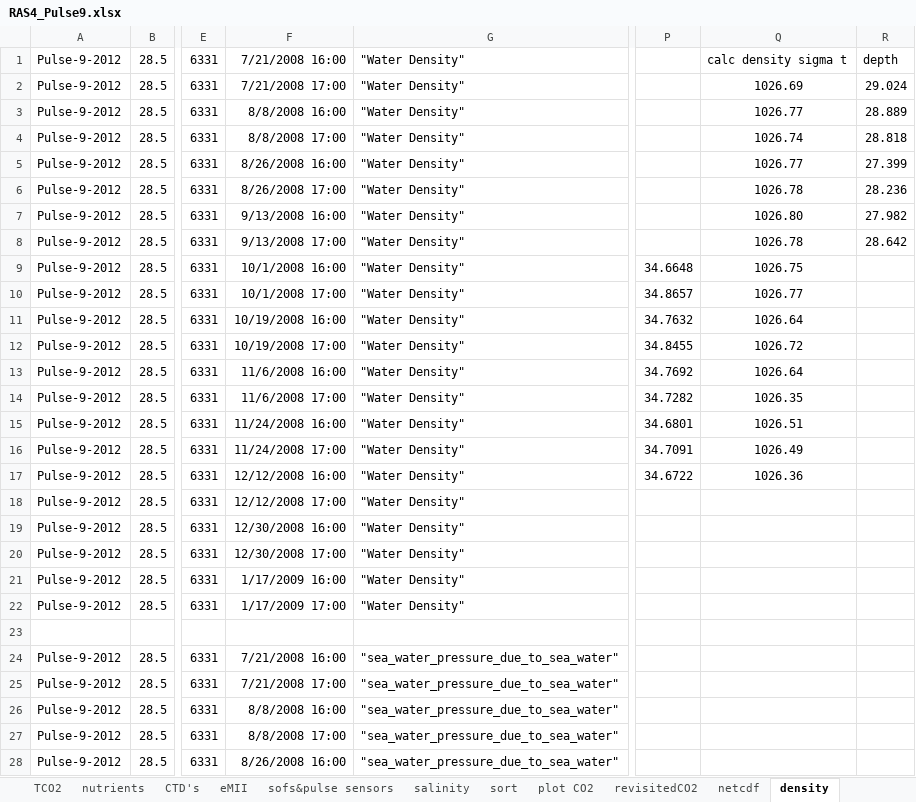
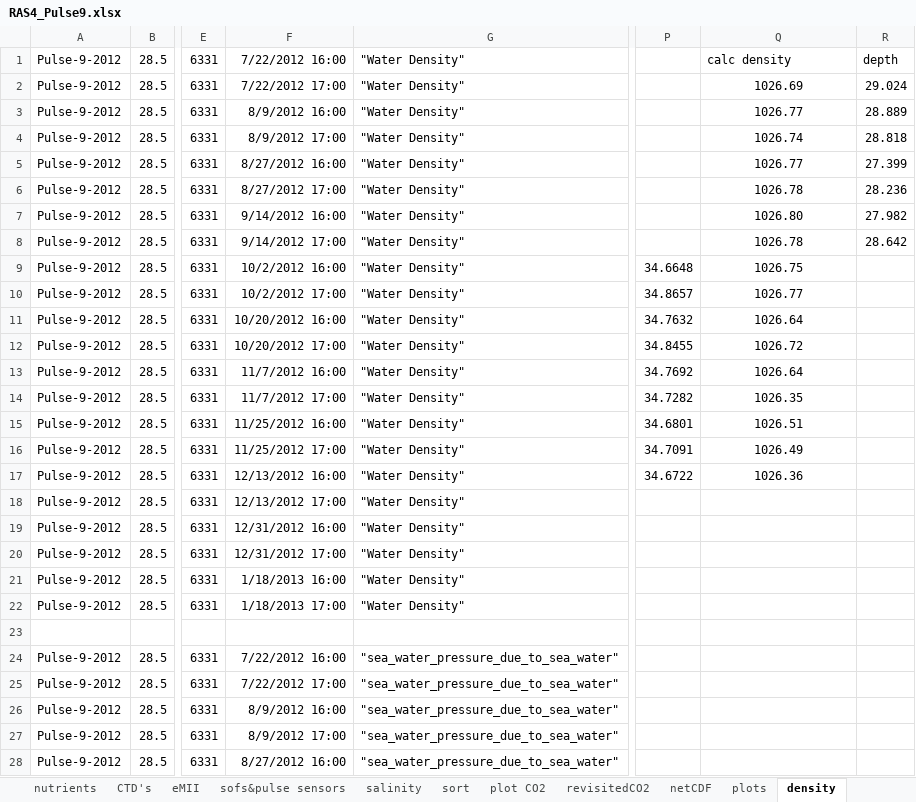
Before and after one commit to petejan/SOTS-RAS, an Excel workbook: RAS04-Pulse9/RAS4_Pulse9.xlsx, sheet density, drawn as a sheet; only a part is shown, gaps mark what is left out; values as stored, in another font and other column widths than the file's, no borders; conditional formats not drawn; the diff covers the shown part only; the diff names each change by its address in the sheet, - before the commit and + after, or states it on an @@ line.

```diff
--- a/RAS04-Pulse9/RAS4_Pulse9.xlsx (sheet density)
+++ b/RAS04-Pulse9/RAS4_Pulse9.xlsx (sheet density)
-sheet tab: netcdf
+sheet tab: plots
-F1: 7/21/2008 16:00
+F1: 7/22/2012 16:00
-Q1: calc density sigma t
+Q1: calc density
-F2: 7/21/2008 17:00
+F2: 7/22/2012 17:00
-F3: 8/8/2008 16:00
+F3: 8/9/2012 16:00
-F4: 8/8/2008 17:00
+F4: 8/9/2012 17:00
-F5: 8/26/2008 16:00
+F5: 8/27/2012 16:00
-F6: 8/26/2008 17:00
+F6: 8/27/2012 17:00
-F7: 9/13/2008 16:00
+F7: 9/14/2012 16:00
-F8: 9/13/2008 17:00
+F8: 9/14/2012 17:00
-F9: 10/1/2008 16:00
+F9: 10/2/2012 16:00
-F10: 10/1/2008 17:00
+F10: 10/2/2012 17:00
-F11: 10/19/2008 16:00
+F11: 10/20/2012 16:00
-F12: 10/19/2008 17:00
+F12: 10/20/2012 17:00
-F13: 11/6/2008 16:00
+F13: 11/7/2012 16:00
-F14: 11/6/2008 17:00
+F14: 11/7/2012 17:00
-F15: 11/24/2008 16:00
+F15: 11/25/2012 16:00
-F16: 11/24/2008 17:00
+F16: 11/25/2012 17:00
-F17: 12/12/2008 16:00
+F17: 12/13/2012 16:00
-F18: 12/12/2008 17:00
+F18: 12/13/2012 17:00
-F19: 12/30/2008 16:00
+F19: 12/31/2012 16:00
-F20: 12/30/2008 17:00
+F20: 12/31/2012 17:00
-F21: 1/17/2009 16:00
+F21: 1/18/2013 16:00
-F22: 1/17/2009 17:00
+F22: 1/18/2013 17:00
-F24: 7/21/2008 16:00
+F24: 7/22/2012 16:00
-F25: 7/21/2008 17:00
+F25: 7/22/2012 17:00
-F26: 8/8/2008 16:00
+F26: 8/9/2012 16:00
-F27: 8/8/2008 17:00
+F27: 8/9/2012 17:00
-F28: 8/26/2008 16:00
+F28: 8/27/2012 16:00
```
Also changed, not shown: 123 edited cells elsewhere in this sheet, sheet sort, sheet sofs&pulse sensors, sheet netCDF, sheet nutrients, sheet CTD's, sheet salinity, 7 more sheets, other sheet tabs, formulas that keep their value, hidden cells, charts or pictures, RAS01-Pulse6/RAS1_Pulse6.xlsx, RAS06-Pulse11/RAS6_pulse11.xlsx, 2 other files.
